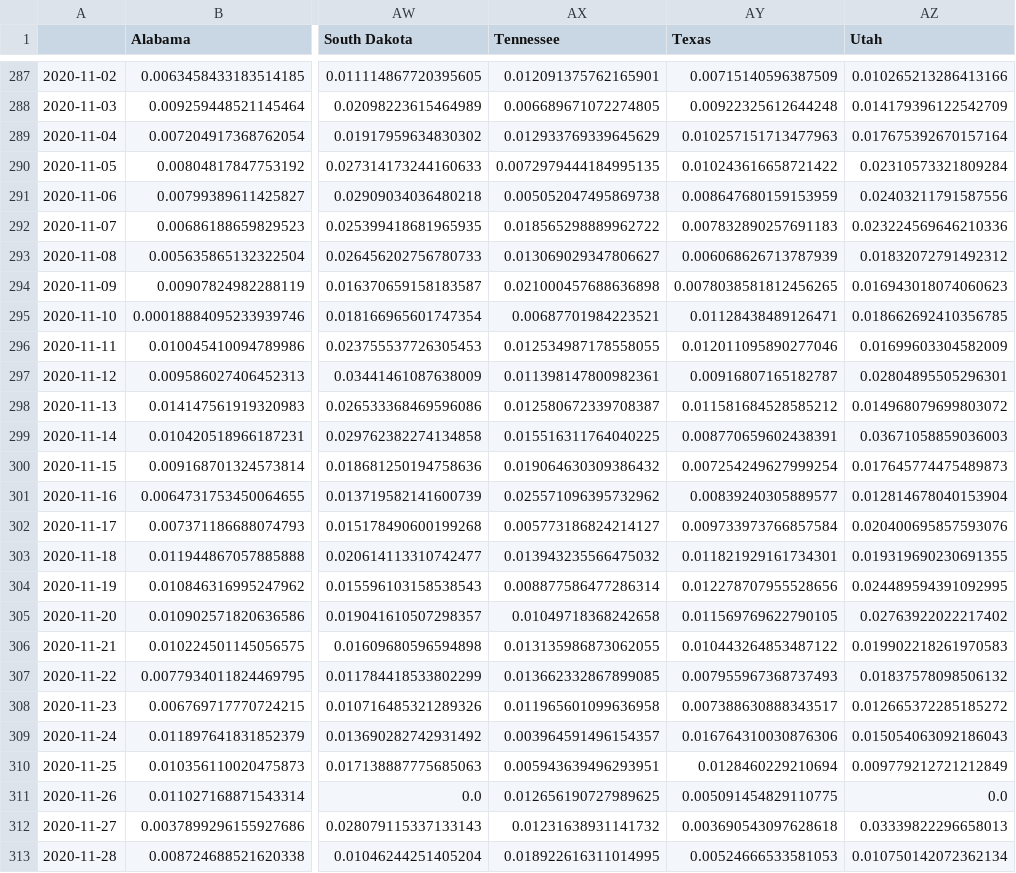
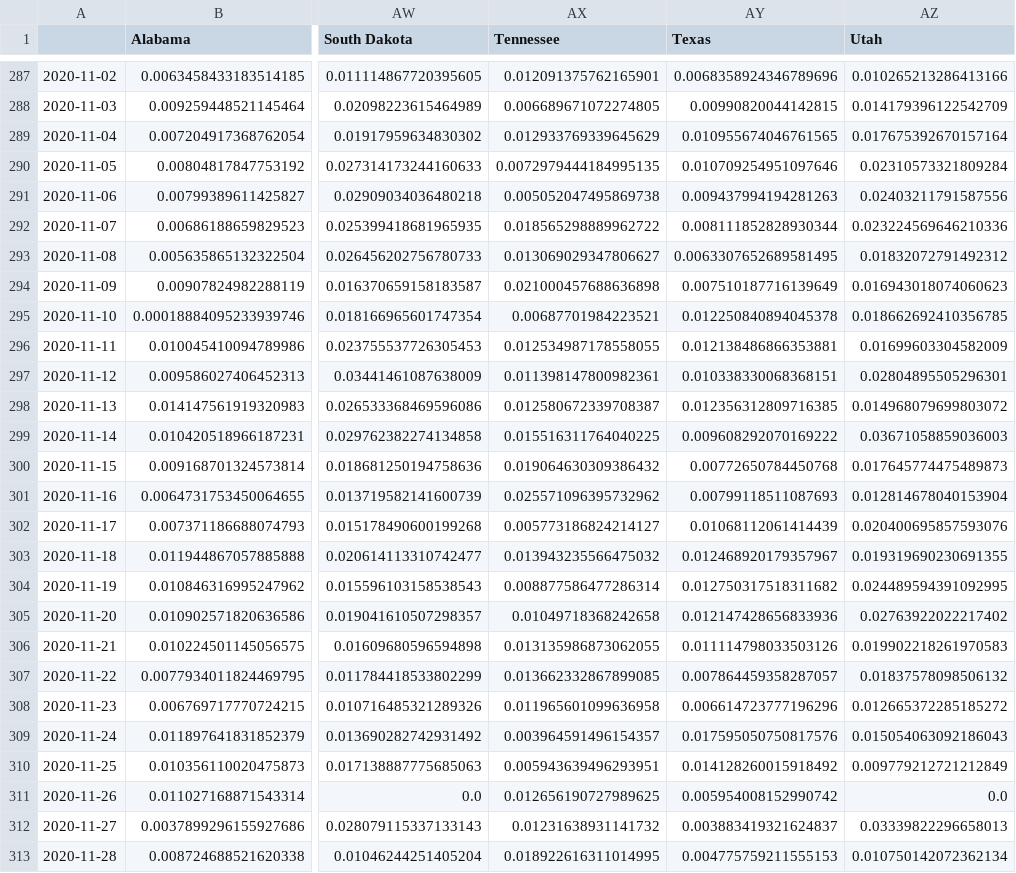
Before and after one commit to BrianLDev/Covid19_Analytics, a CSV file: Datasets/JH/jh_hist_usstates_cases_pct.csv, drawn as a sheet; only a part is shown, gaps mark what is left out; the diff covers the shown part only; the diff names each change by its address in the sheet, - before the commit and + after, or states it on an @@ line.

```diff
--- a/Datasets/JH/jh_hist_usstates_cases_pct.csv
+++ b/Datasets/JH/jh_hist_usstates_cases_pct.csv
-AY287 (Texas): 0.00715140596387509
+AY287 (Texas): 0.0068358924346789696
-AY288 (Texas): 0.00922325612644248
+AY288 (Texas): 0.00990820044142815
-AY289 (Texas): 0.010257151713477963
+AY289 (Texas): 0.010955674046761565
-AY290 (Texas): 0.010243616658721422
+AY290 (Texas): 0.010709254951097646
-AY291 (Texas): 0.008647680159153959
+AY291 (Texas): 0.009437994194281263
-AY292 (Texas): 0.007832890257691183
+AY292 (Texas): 0.008111852828930344
-AY293 (Texas): 0.006068626713787939
+AY293 (Texas): 0.0063307652689581495
-AY294 (Texas): 0.0078038581812456265
+AY294 (Texas): 0.007510187716139649
-AY295 (Texas): 0.01128438489126471
+AY295 (Texas): 0.012250840894045378
-AY296 (Texas): 0.012011095890277046
+AY296 (Texas): 0.012138486866353881
-AY297 (Texas): 0.00916807165182787
+AY297 (Texas): 0.010338330068368151
-AY298 (Texas): 0.011581684528585212
+AY298 (Texas): 0.012356312809716385
-AY299 (Texas): 0.008770659602438391
+AY299 (Texas): 0.009608292070169222
-AY300 (Texas): 0.007254249627999254
+AY300 (Texas): 0.00772650784450768
-AY301 (Texas): 0.00839240305889577
+AY301 (Texas): 0.00799118511087693
-AY302 (Texas): 0.009733973766857584
+AY302 (Texas): 0.01068112061414439
-AY303 (Texas): 0.011821929161734301
+AY303 (Texas): 0.012468920179357967
-AY304 (Texas): 0.012278707955528656
+AY304 (Texas): 0.012750317518311682
-AY305 (Texas): 0.011569769622790105
+AY305 (Texas): 0.012147428656833936
-AY306 (Texas): 0.010443264853487122
+AY306 (Texas): 0.011114798033503126
-AY307 (Texas): 0.007955967368737493
+AY307 (Texas): 0.007864459358287057
-AY308 (Texas): 0.007388630888343517
+AY308 (Texas): 0.006614723777196296
-AY309 (Texas): 0.016764310030876306
+AY309 (Texas): 0.017595050750817576
-AY310 (Texas): 0.0128460229210694
+AY310 (Texas): 0.014128260015918492
-AY311 (Texas): 0.005091454829110775
+AY311 (Texas): 0.005954008152990742
-AY312 (Texas): 0.003690543097628618
+AY312 (Texas): 0.003883419321624837
-AY313 (Texas): 0.00524666533581053
+AY313 (Texas): 0.004775759211555153
```
Also changed, not shown: 2 added rows and 41 edited cells elsewhere in this file, Datasets/JH/jh_hist_countries_cases.csv, Datasets/JH/jh_hist_countries_deaths_pct.csv, 21 other files.
